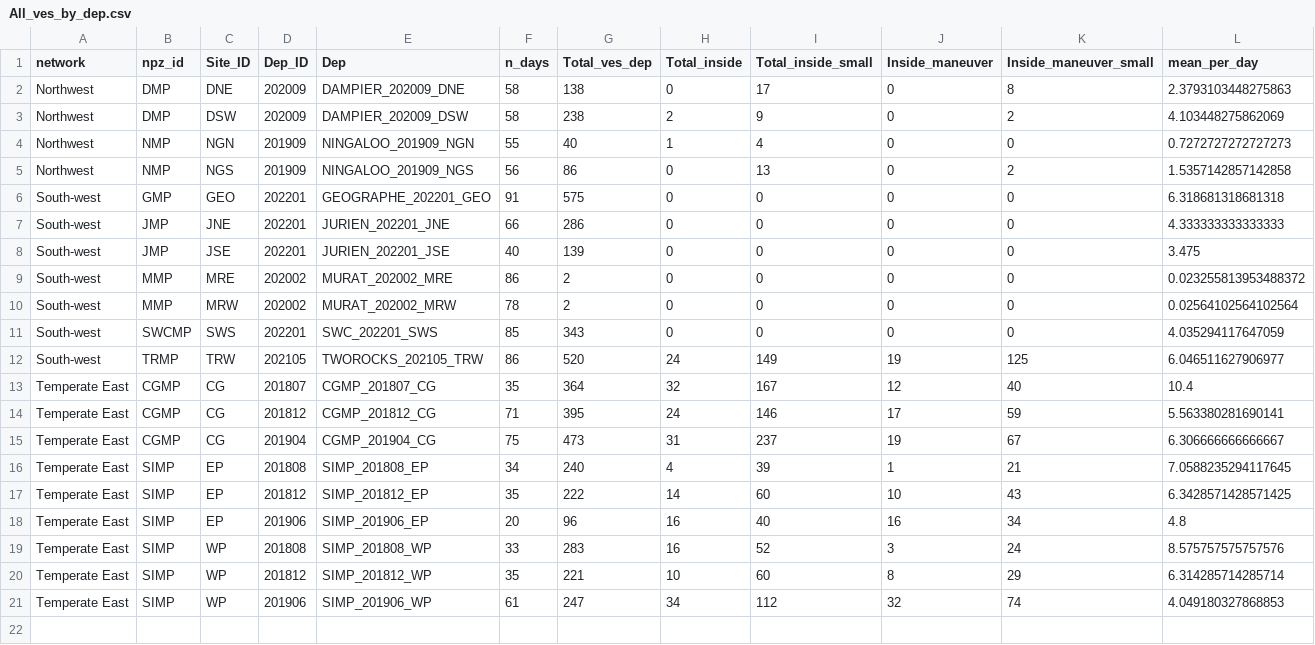
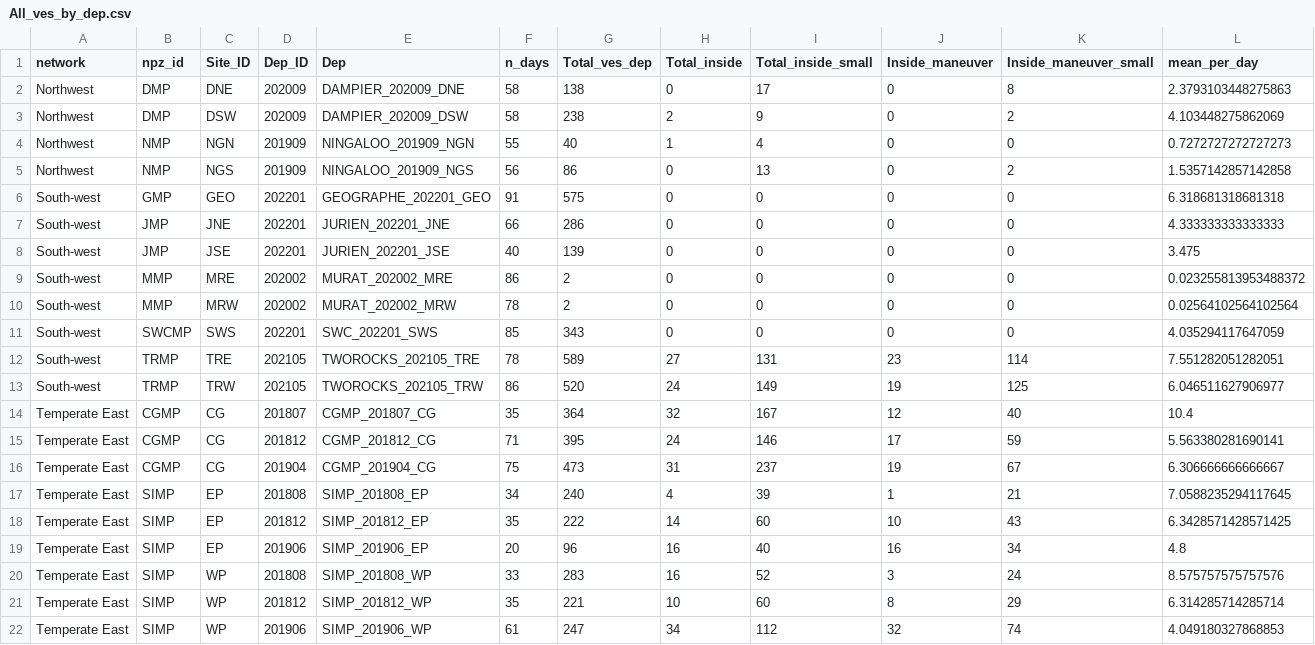
Before and after one commit to RGordon13/AMP_ves_summary, a CSV file: Manuscript_revisions_202510/output/All_ves_by_dep.csv, drawn as a sheet; only a part is shown; rows hold the shown columns only; the diff names each change by its address in the sheet, - before the commit and + after, or states it on an @@ line.

Commit message:
Update All_ves_by_dep.csv

```diff
--- a/Manuscript_revisions_202510/output/All_ves_by_dep.csv
+++ b/Manuscript_revisions_202510/output/All_ves_by_dep.csv
+row 12: South-west | TRMP | TRE | 202105 | TWOROCKS_202105_TRE | 78 | 589 | 27 | 131 | 23 | 114 | 7.551282051282051
```
